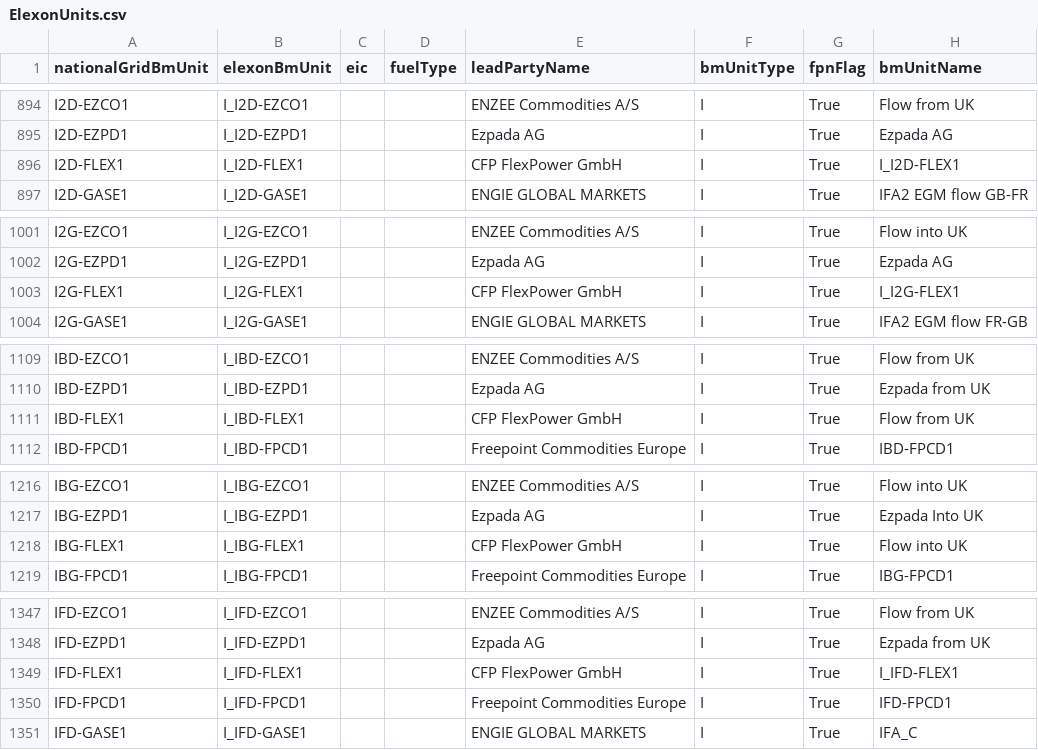
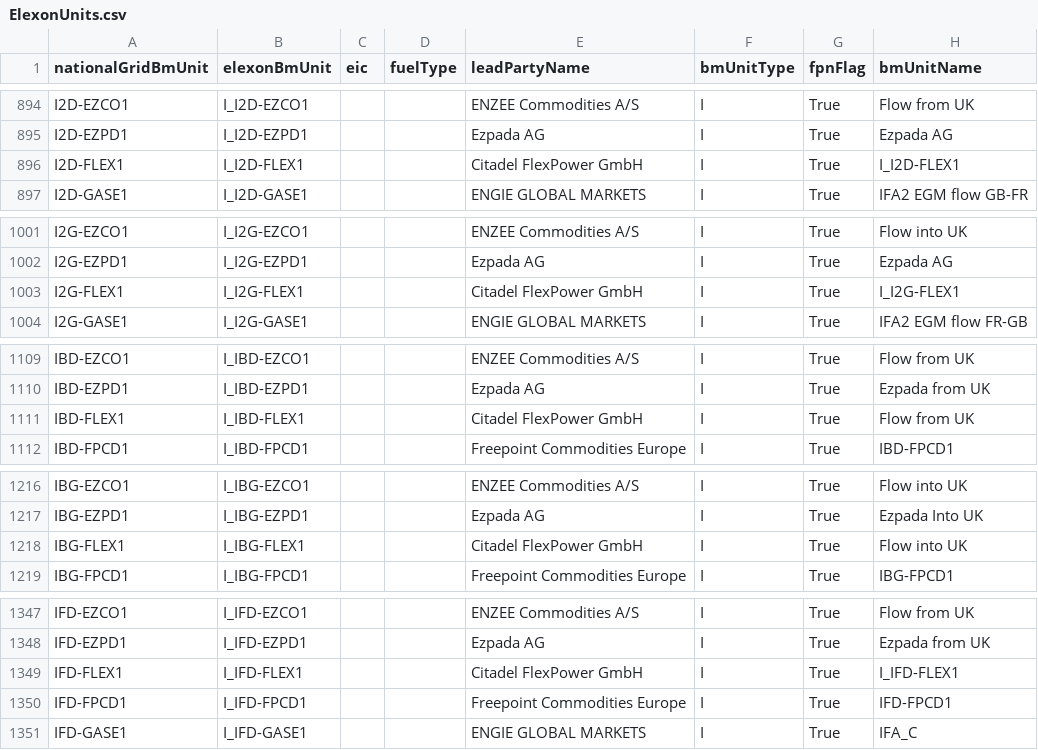
Before and after one commit to e-zaline/power-plant-explorer, a CSV file: data/unit list/elexon/ElexonUnits.csv, drawn as a sheet; only a part is shown, gaps mark what is left out; the diff covers the shown part only; the diff names each change by its address in the sheet, - before the commit and + after, or states it on an @@ line.

```diff
--- a/data/unit list/elexon/ElexonUnits.csv
+++ b/data/unit list/elexon/ElexonUnits.csv
-E896 (leadPartyName): CFP FlexPower GmbH
+E896 (leadPartyName): Citadel FlexPower GmbH
-E1003 (leadPartyName): CFP FlexPower GmbH
+E1003 (leadPartyName): Citadel FlexPower GmbH
-E1111 (leadPartyName): CFP FlexPower GmbH
+E1111 (leadPartyName): Citadel FlexPower GmbH
-E1218 (leadPartyName): CFP FlexPower GmbH
+E1218 (leadPartyName): Citadel FlexPower GmbH
-E1349 (leadPartyName): CFP FlexPower GmbH
+E1349 (leadPartyName): Citadel FlexPower GmbH
```
Also changed, not shown: 7 edited cells elsewhere in this file, 3 other files.
